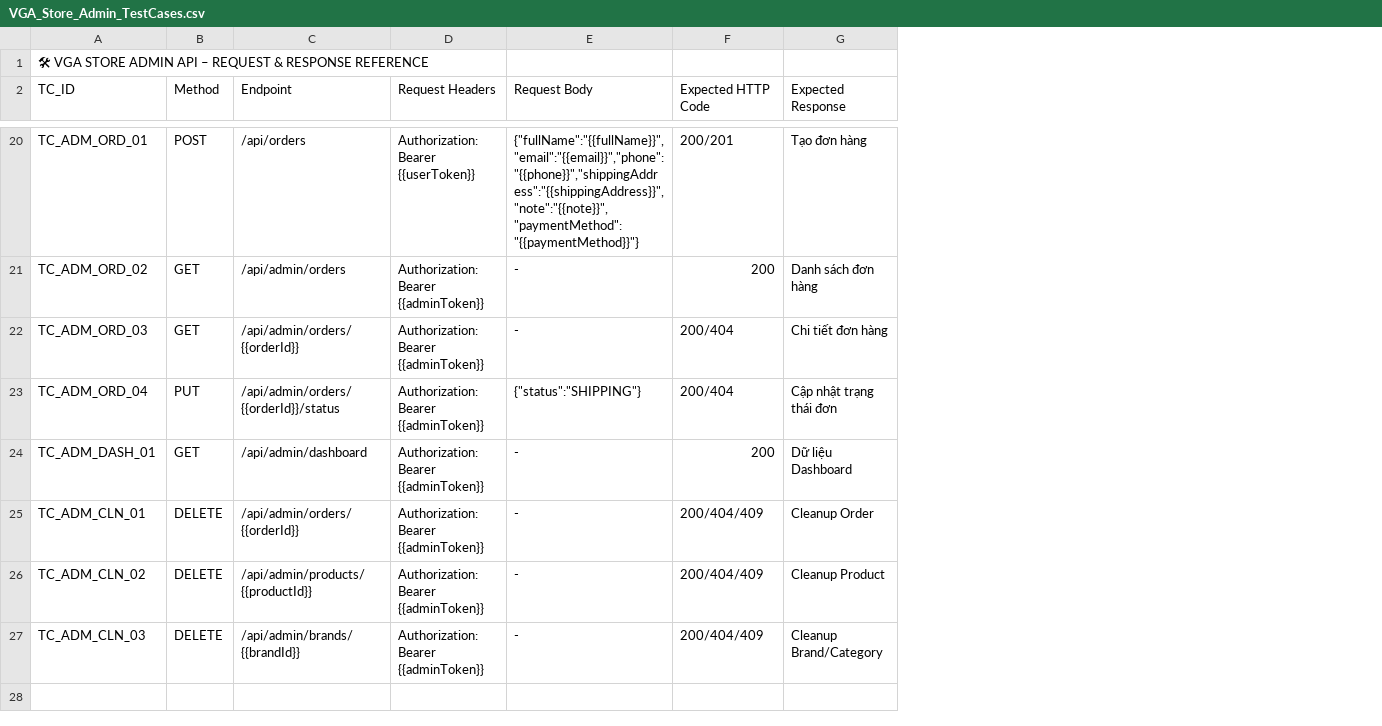
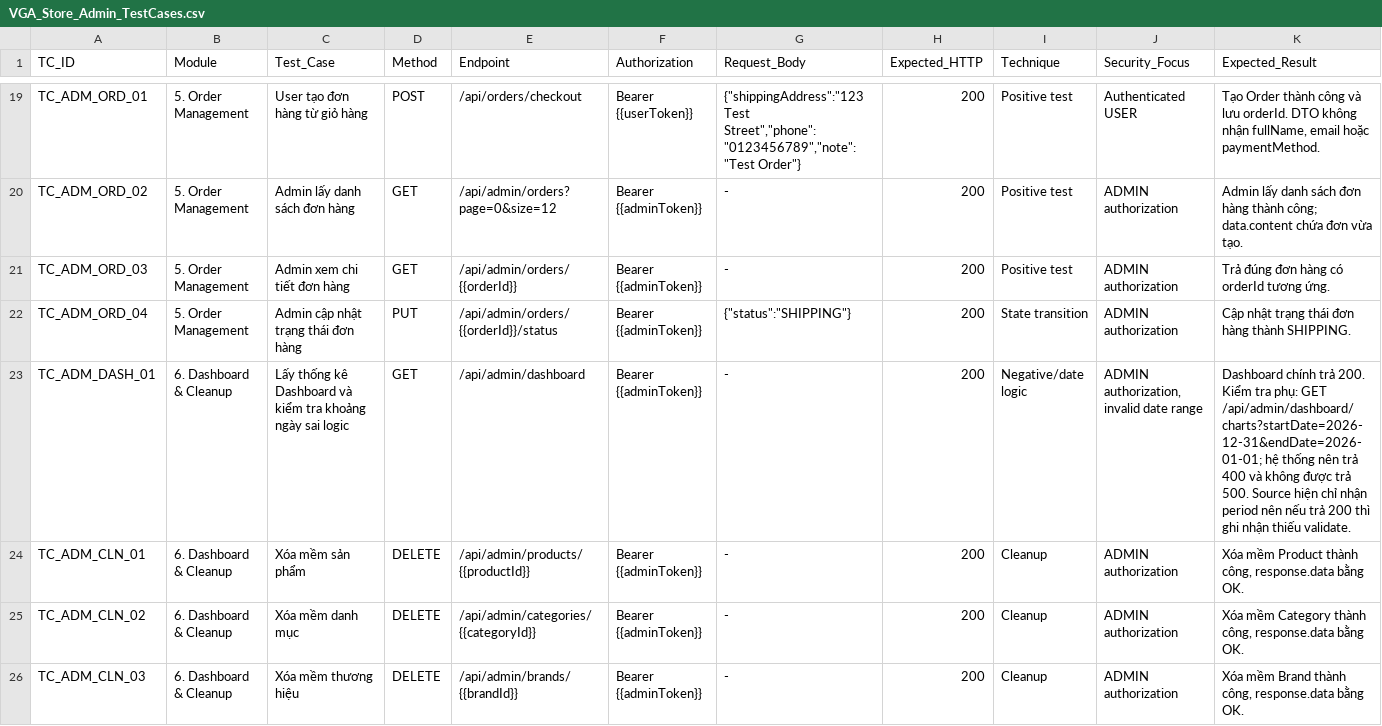
Before and after one commit to thanhhai375/vga-store-testing, a CSV file: automation/postman/VGA-Store-Admin/VGA_Store_Admin_TestCases.csv, drawn as a sheet; only a part is shown, gaps mark what is left out; removed rows and columns are numbered as before the commit, all else as after; the diff covers the shown part only; the diff names each change by its address in the sheet, - before the commit and + after, or states it on an @@ line.

Commit message:
KCPM-93 add Admin API Postman blackbox tests

```diff
--- a/automation/postman/VGA-Store-Admin/VGA_Store_Admin_TestCases.csv
+++ b/automation/postman/VGA-Store-Admin/VGA_Store_Admin_TestCases.csv
+column B (Module), rows 19-26: 5. Order Management | 5. Order Management | 5. Order Management | 5. Order Management | 6. Dashboard & Cleanup | 6. Dashboard & Cleanup | 6. Dashboard & Cleanup | 6. Dashboard & Cleanup
+column C (Test_Case), rows 19-26: User tạo đơn hàng từ giỏ hàng | Admin lấy danh sách đơn hàng | Admin xem chi tiết đơn hàng | Admin cập nhật trạng thái đơn hàng | Lấy thống kê Dashboard và kiểm tra khoảng ngày sai logic | Xóa mềm sản phẩm | Xóa mềm danh mục | Xóa mềm thương hiệu
-column D (Request Headers), rows 20-27: Authorization: Bearer {{userToken}} | Authorization: Bearer {{adminToken}} | Authorization: Bearer {{adminToken}} | Authorization: Bearer {{adminToken}} | Authorization: Bearer {{adminToken}} | Authorization: Bearer {{adminToken}} | Authorization: Bearer {{adminToken}} | Authorization: Bearer {{adminToken}}
+column F (Authorization), rows 19-26: Bearer {{userToken}} | Bearer {{adminToken}} | Bearer {{adminToken}} | Bearer {{adminToken}} | Bearer {{adminToken}} | Bearer {{adminToken}} | Bearer {{adminToken}} | Bearer {{adminToken}}
-column G (Expected Response), rows 20-27: Tạo đơn hàng | Danh sách đơn hàng | Chi tiết đơn hàng | Cập nhật trạng thái đơn | Dữ liệu Dashboard | Cleanup Order | Cleanup Product | Cleanup Brand/Category
+column I (Technique), rows 19-26: Positive test | Positive test | Positive test | State transition | Negative/date logic | Cleanup | Cleanup | Cleanup
+column J (Security_Focus), rows 19-26: Authenticated USER | ADMIN authorization | ADMIN authorization | ADMIN authorization | ADMIN authorization, invalid date range | ADMIN authorization | ADMIN authorization | ADMIN authorization
+column K (Expected_Result), rows 19-26: Tạo Order thành công và lưu orderId. DTO không nhận fullName, email hoặc paymentMethod. | Admin lấy danh sách đơn hàng thành công; data.content chứa đơn vừa tạo. | Trả đúng đơn hàng có orderId tương ứng. | Cập nhật trạng thái đơn hàng thành SHIPPING. | Dashboard chính trả 200. Kiểm tra phụ: GET /api/admin/dashboard/charts?startDate=2026-12-31&endDate=2026-01-01; hệ thống nên trả 400 và không được trả 500. Source hiện chỉ nhận period nên nếu trả 200 thì ghi nhận thiếu validate. | Xóa mềm Product thành công, response.data bằng OK. | Xóa mềm Category thành công, response.data bằng OK. | Xóa mềm Brand thành công, response.data bằng OK.
-row 1: 🛠 VGA STORE ADMIN API – REQUEST & RESPONSE REFERENCE
-G1: Request Body
+G1: Request_Body
-H1: Expected HTTP Code
+H1: Expected_HTTP
-E19 (Endpoint): /api/orders
+E19 (Endpoint): /api/orders/checkout
-G19 (Request_Body): {"fullName":"{{fullName}}","email":"{{email}}","phone":"{{phone}}","shippingAddress":"{{shippingAddress}}","note":"{{note}}","paymentMethod":"{{paymentMethod}}"}
+G19 (Request_Body): {"shippingAddress":"123 Test Street","phone":"0123456789","note":"Test Order"}
-H19 (Expected_HTTP): 200/201
+H19 (Expected_HTTP): 200
-E20 (Endpoint): /api/admin/orders
+E20 (Endpoint): /api/admin/orders?page=0&size=12
-H21:H22 (Expected_HTTP): 200/404
+H21:H22 (Expected_HTTP): 200
-E24 (Endpoint): /api/admin/orders/{{orderId}}
+E24 (Endpoint): /api/admin/products/{{productId}}
-H24:H26 (Expected_HTTP): 200/404/409
+H24:H26 (Expected_HTTP): 200
-E25 (Endpoint): /api/admin/products/{{productId}}
+E25 (Endpoint): /api/admin/categories/{{categoryId}}
```
Also changed, not shown: 25 edited cells elsewhere in this file, 2 other files.
